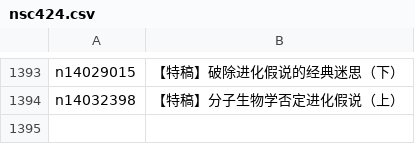
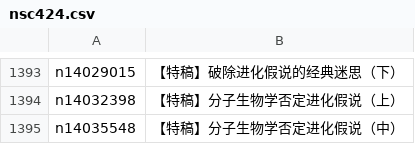
Before and after one commit to epic-marker/epoch-comment, a CSV file: indexes/nsc424.csv, drawn as a sheet; only a part is shown, gaps mark what is left out; the diff names each change by its address in the sheet, - before the commit and + after, or states it on an @@ line.

```diff
--- a/indexes/nsc424.csv
+++ b/indexes/nsc424.csv
+row 1395: n14035548 | 【特稿】分子生物学否定进化假说（中）
```
Also changed, not shown: indexes/nsc1025.csv, indexes/nsc993.csv, 18 other files.
